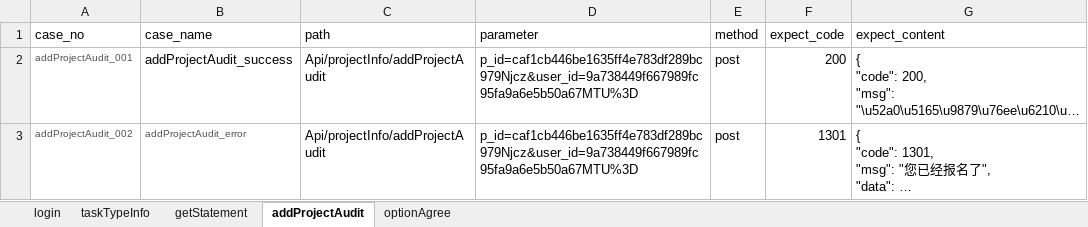
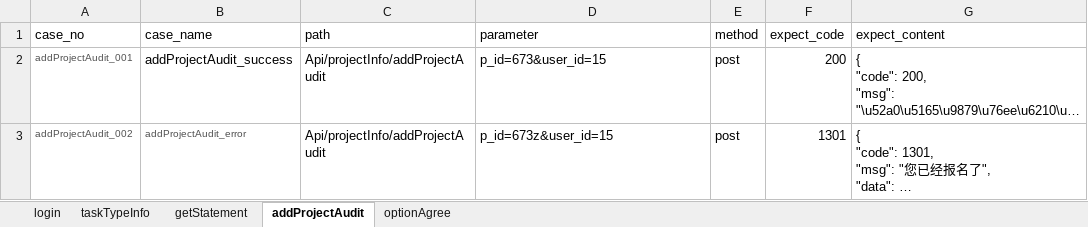
Before and after one commit to qingqingwoxin1/interfaceTest, an Excel workbook: babTest/testFile/case/userCase.xlsx, sheet addProjectAudit, drawn as a sheet; long unchanged cells end in …; values as stored, in another font and other column widths than the file's, no borders; the diff names each change by its address in the sheet, - before the commit and + after, or states it on an @@ line.

```diff
--- a/babTest/testFile/case/userCase.xlsx (sheet addProjectAudit)
+++ b/babTest/testFile/case/userCase.xlsx (sheet addProjectAudit)
-D2 (parameter): p_id=caf1cb446be1635ff4e783df289bc979Njcz&user_id=9a738449f667989fc95fa9a6e5b50a67MTU%3D
+D2 (parameter): p_id=673&user_id=15
-D3 (parameter): p_id=caf1cb446be1635ff4e783df289bc979Njcz&user_id=9a738449f667989fc95fa9a6e5b50a67MTU%3D
+D3 (parameter): p_id=673z&user_id=15
```
Also changed, not shown: sheet getStatement, sheet taskTypeInfo, 3 other files.
